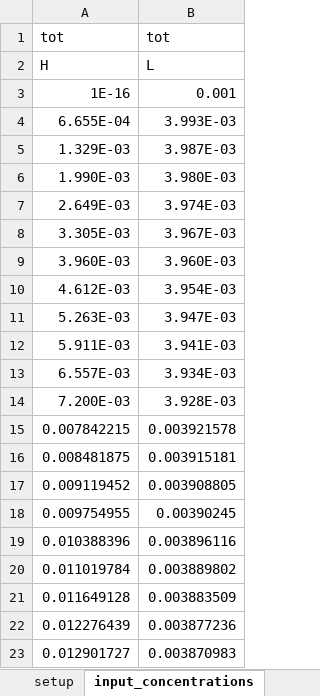
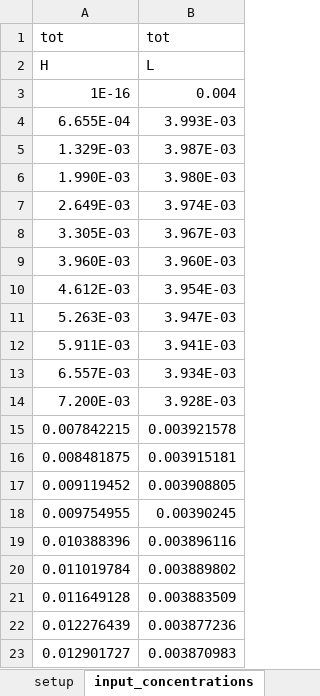
Before and after one commit to ameshkoff/KEV, an Excel workbook: input/calorimetry/test_6.xlsx, sheet input_concentrations, drawn as a sheet; values as stored, in another font and other column widths than the file's, no borders; the diff names each change by its address in the sheet, - before the commit and + after, or states it on an @@ line.

```diff
--- a/input/calorimetry/test_6.xlsx (sheet input_concentrations)
+++ b/input/calorimetry/test_6.xlsx (sheet input_concentrations)
-B3: 0.001
+B3: 0.004
```
Also changed, not shown: sheet targets, sheet input_k_constants_log10, output/calorimetry/map_6.xlsx, output/calorimetry/test_6.xlsx, 5 other files.
